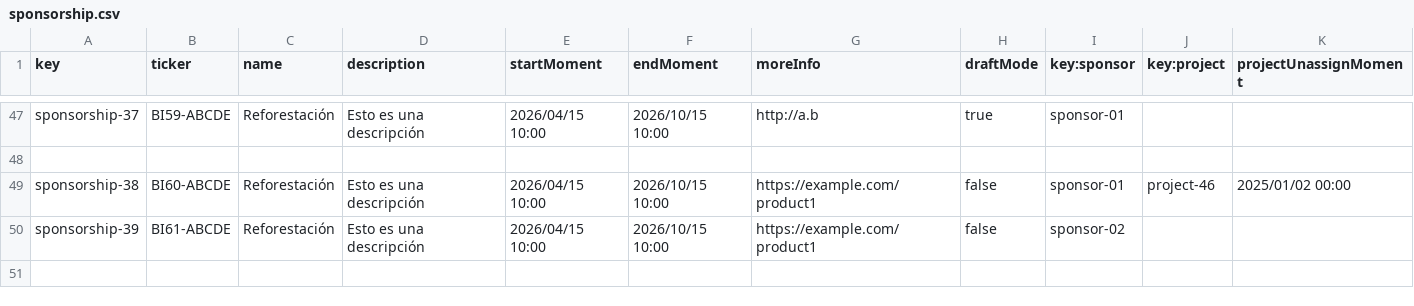
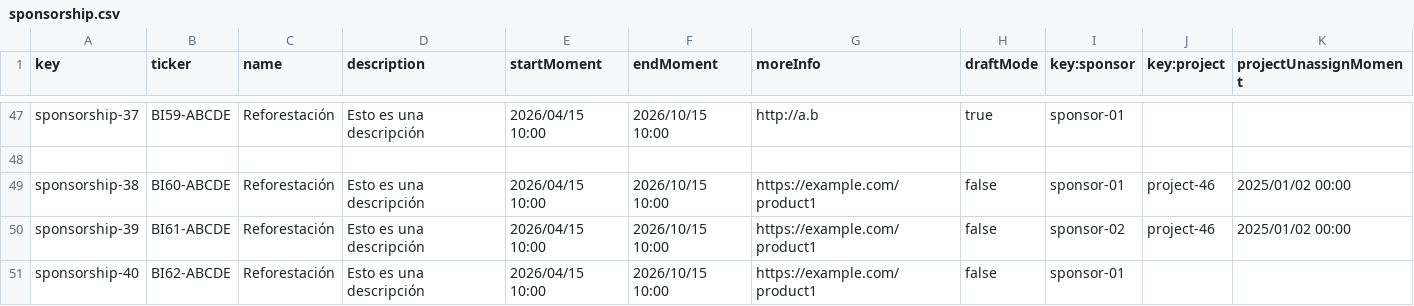
Before and after one commit to MML9796/Acme-Starters-B, a CSV file: src/main/resources/WEB-INF/data/sample/batch-01/sponsorship.csv, drawn as a sheet; only a part is shown, gaps mark what is left out.

Commit message:
Tests completos de any, auditor y sponsor

```diff
--- a/src/main/resources/WEB-INF/data/sample/batch-01/sponsorship.csv
+++ b/src/main/resources/WEB-INF/data/sample/batch-01/sponsorship.csv
@@ -49,2 +49,3 @@ sponsorship-37,"BI59-ABCDE","Reforestación","Esto es una descripción","2026/04
 sponsorship-38,"BI60-ABCDE","Reforestación","Esto es una descripción","2026/04/15 10:00","2026/10/15 10:00","https://example.com/product1",false,sponsor-01,project-46,2025/01/02 00:00
-sponsorship-39,"BI61-ABCDE","Reforestación","Esto es una descripción","2026/04/15 10:00","2026/10/15 10:00","https://example.com/product1",false,sponsor-02,,
+sponsorship-39,"BI61-ABCDE","Reforestación","Esto es una descripción","2026/04/15 10:00","2026/10/15 10:00","https://example.com/product1",false,sponsor-02,project-46,2025/01/02 00:00
+sponsorship-40,"BI62-ABCDE","Reforestación","Esto es una descripción","2026/04/15 10:00","2026/10/15 10:00","https://example.com/product1",false,sponsor-01,,
```
Also changed, not shown: src/main/resources/WEB-INF/data/sample/batch-01/audit-report.csv, src/main/resources/WEB-INF/data/sample/batch-01/invention.csv, 24 other files.
